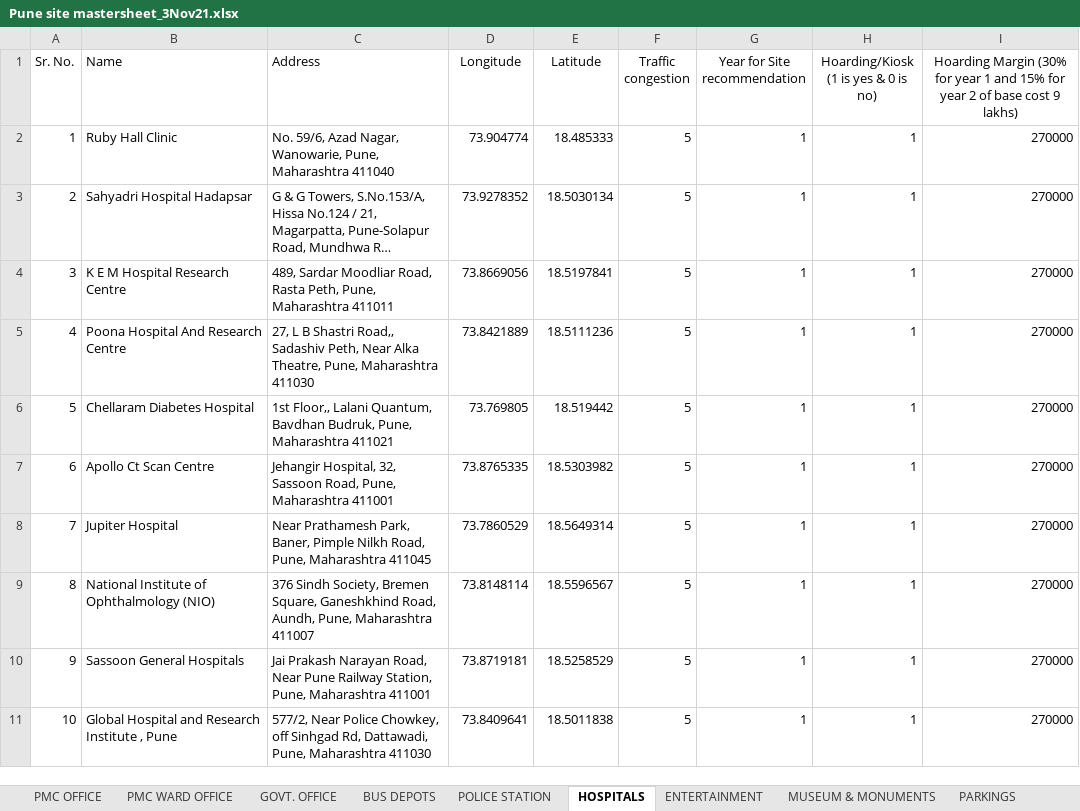
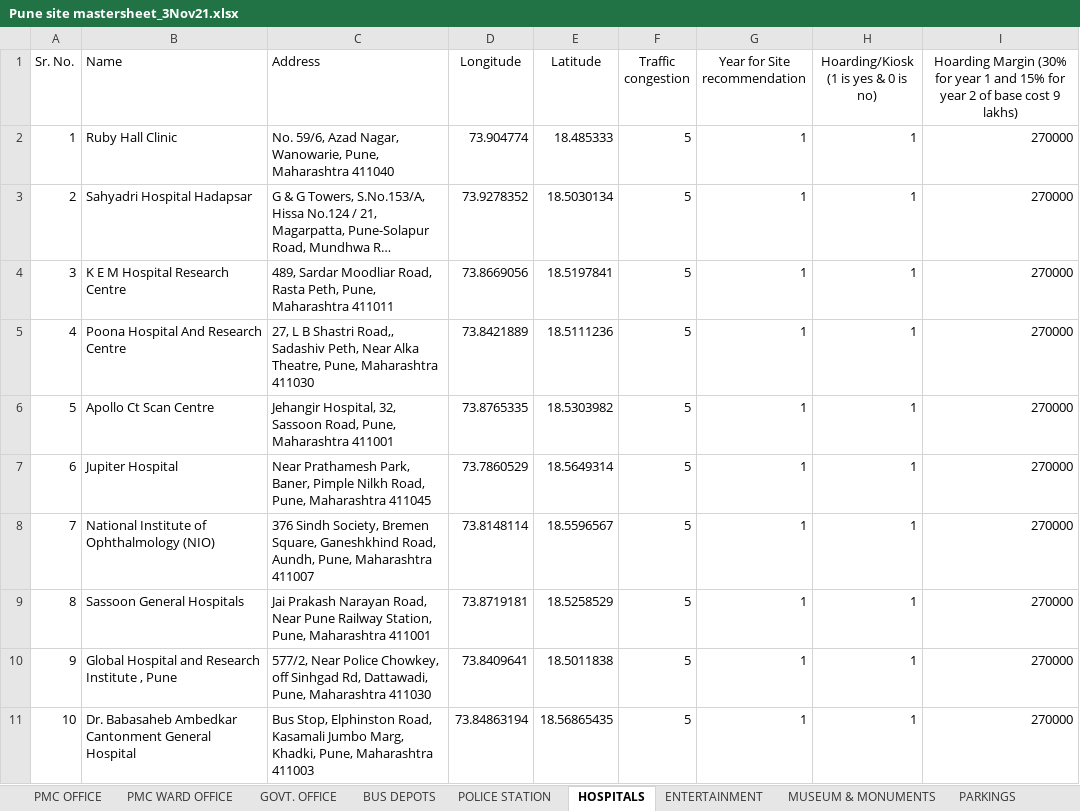
Before and after one commit to AnoopRKulkarni/evci, an Excel workbook: input/pmc/Pune site mastersheet_3Nov21.xlsx, sheet HOSPITALS, drawn as a sheet; long unchanged cells end in …; values as stored, in another font and other column widths than the file's, no borders; removed rows and columns are numbered as before the commit, all else as after; the diff names each change by its address in the sheet, - before the commit and + after, or states it on an @@ line.

```diff
--- a/input/pmc/Pune site mastersheet_3Nov21.xlsx (sheet HOSPITALS)
+++ b/input/pmc/Pune site mastersheet_3Nov21.xlsx (sheet HOSPITALS)
-row 6: 5 | Chellaram Diabetes Hospital | 1st Floor,, Lalani Quantum, Bavdhan Budruk, Pune, Maharashtra 411021 | 73.769805 | 18.519442 | 5 | 1 | 1 | 270000
@@ column A (Sr. No.) renumbered between rows 6 and 10 @@
+row 11: 10 | Dr. Babasaheb Ambedkar Cantonment General Hospital | Bus Stop, Elphinston Road, Kasamali Jumbo Marg, Khadki, Pune, Maharashtra 411003 | 73.84863194 | 18.56865435 | 5 | 1 | 1 | 270000
```
Also changed, not shown: sheet IT PARKS, sheet SPORTS COMPLEX, sheet AUDITORIUM, sheet MALLS, sheet RAILWAY STATIONS, sheet POLICE STATION, input/pcmc/PCMC Mastersheet_3Nov21.xlsx.
